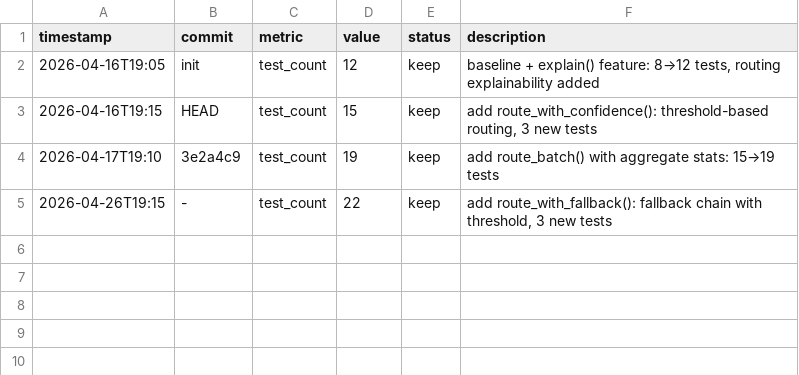
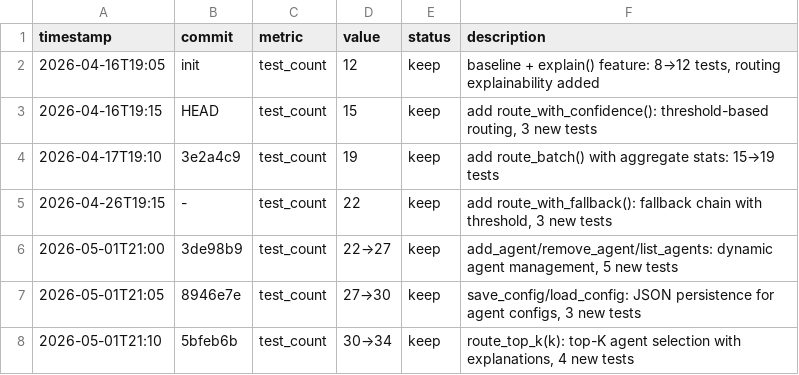
Before and after one commit to robertsong2019/prompt-router, a TSV file: experiments.tsv, drawn as a sheet; the diff names each change by its address in the sheet, - before the commit and + after, or states it on an @@ line.

Commit message:
chore: update experiments.tsv — 3 cycles, 22→34 tests

```diff
--- a/experiments.tsv
+++ b/experiments.tsv
+row 6: 2026-05-01T21:00 | 3de98b9 | test_count | 22→27 | keep | add_agent/remove_agent/list_agents: dynamic agent management, 5 new tests
+row 7: 2026-05-01T21:05 | 8946e7e | test_count | 27→30 | keep | save_config/load_config: JSON persistence for agent configs, 3 new tests
+row 8: 2026-05-01T21:10 | 5bfeb6b | test_count | 30→34 | keep | route_top_k(k): top-K agent selection with explanations, 4 new tests
```
